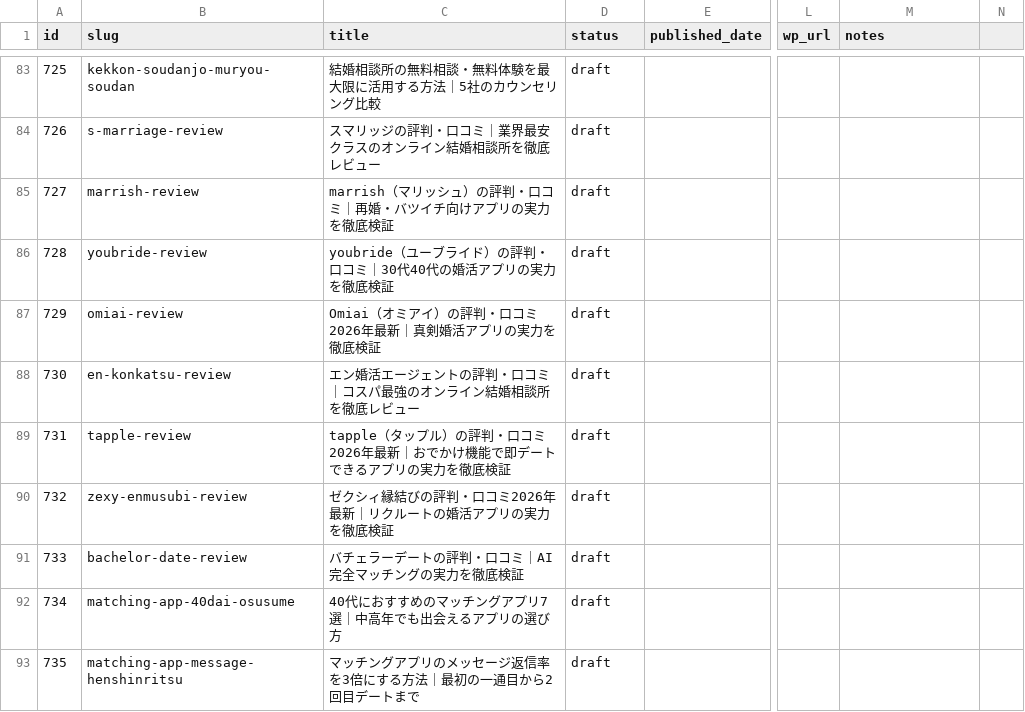
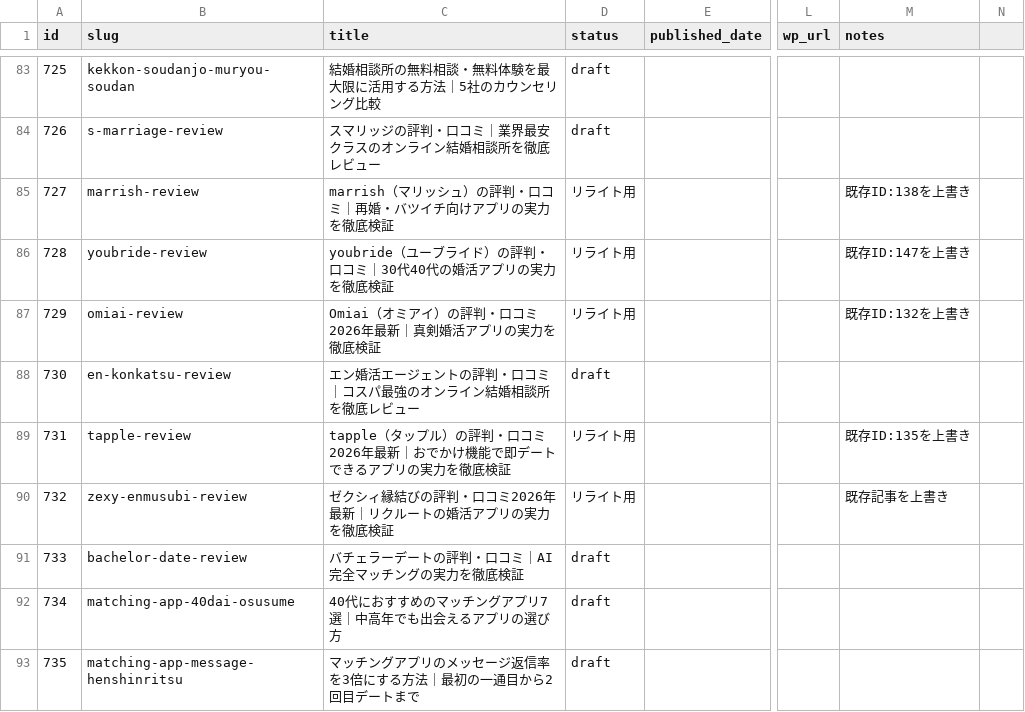
Before and after one commit to tmizuno27/claude-code, a CSV file: otona-match.com/outputs/article-management.csv, drawn as a sheet; only a part is shown, gaps mark what is left out; the diff names each change by its address in the sheet, - before the commit and + after, or states it on an @@ line.

Commit message:
auto-sync: 2026-03-19 17:34:36

```diff
--- a/otona-match.com/outputs/article-management.csv
+++ b/otona-match.com/outputs/article-management.csv
-D85:D87 (status): draft
+D85:D87 (status): リライト用
-M85 (notes): (empty)
+M85 (notes): 既存ID:138を上書き
-M86 (notes): (empty)
+M86 (notes): 既存ID:147を上書き
-M87 (notes): (empty)
+M87 (notes): 既存ID:132を上書き
-D89:D90 (status): draft
+D89:D90 (status): リライト用
-M89 (notes): (empty)
+M89 (notes): 既存ID:135を上書き
-M90 (notes): (empty)
+M90 (notes): 既存記事を上書き
```
